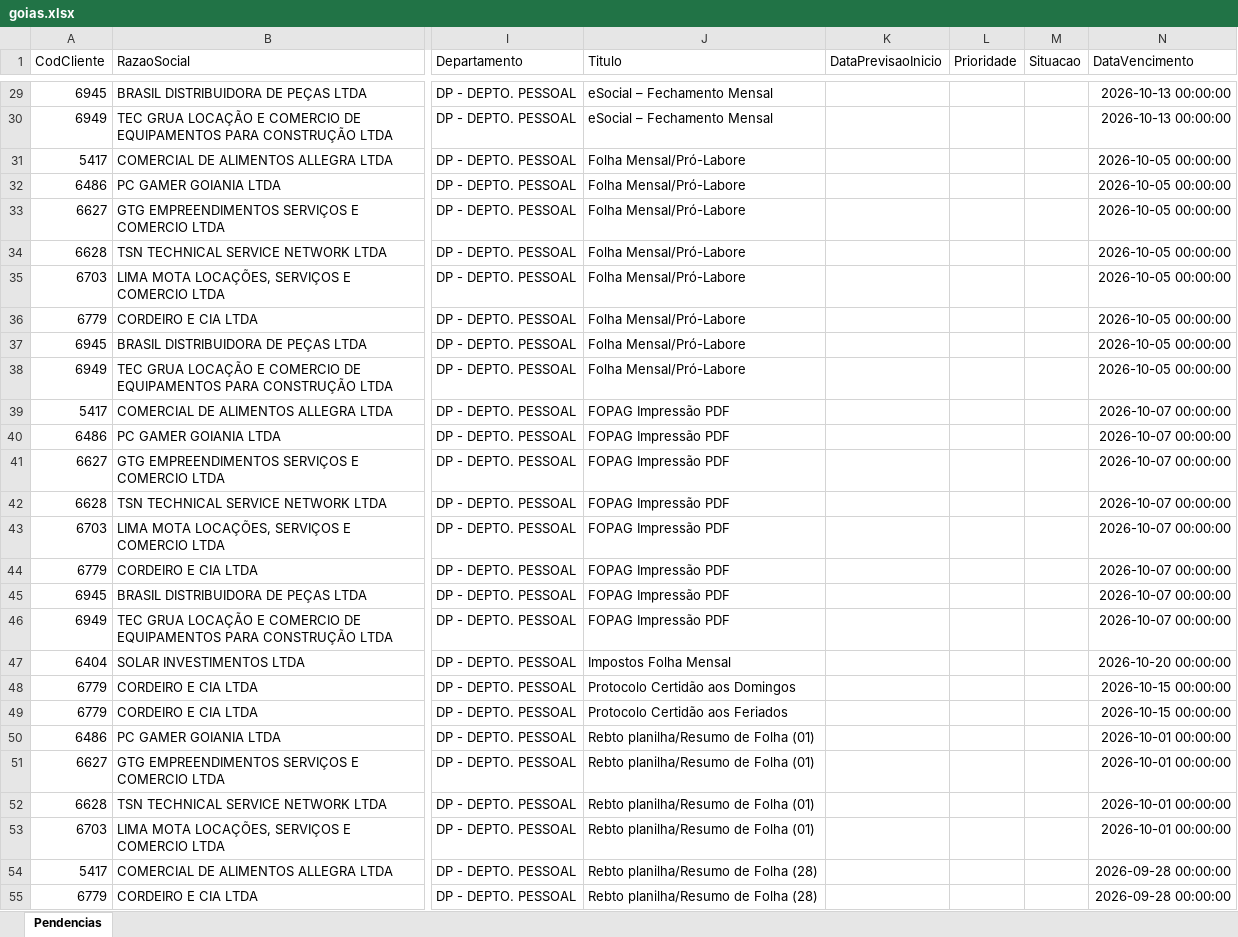
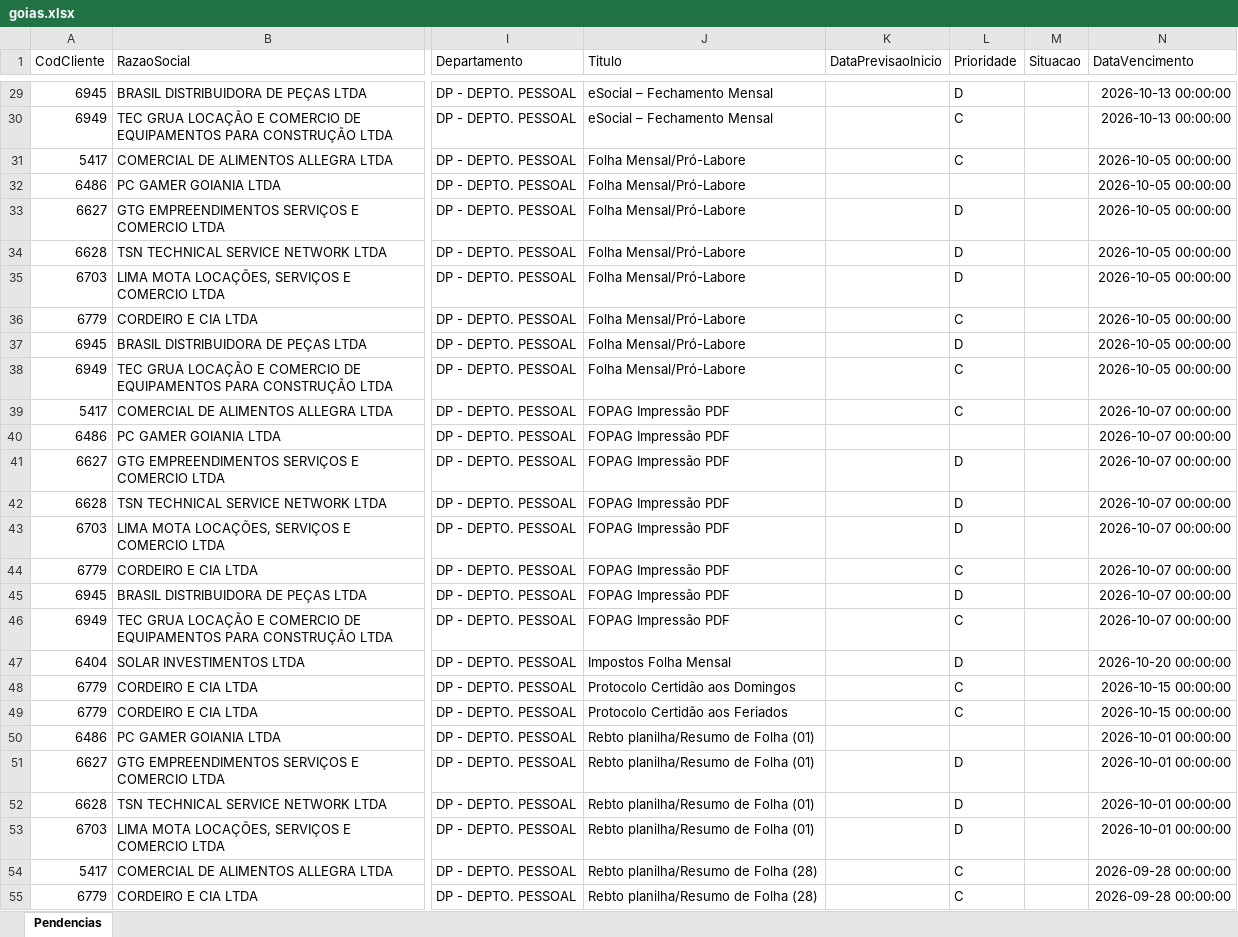
Before and after one commit to Controladoria-MG/Tarefas-baixadas, an Excel workbook: data/base/goias.xlsx, sheet Pendencias, drawn as a sheet; only a part is shown, gaps mark what is left out; values as stored, in another font and other column widths than the file's, no borders; the diff covers the shown part only; the diff names each change by its address in the sheet, - before the commit and + after, or states it on an @@ line.

```diff
--- a/data/base/goias.xlsx (sheet Pendencias)
+++ b/data/base/goias.xlsx (sheet Pendencias)
-L29 (Prioridade): (empty)
+L29 (Prioridade): D
-L30:L31 (Prioridade): (empty)
+L30:L31 (Prioridade): C
-L33:L35 (Prioridade): (empty)
+L33:L35 (Prioridade): D
-L36 (Prioridade): (empty)
+L36 (Prioridade): C
-L37 (Prioridade): (empty)
+L37 (Prioridade): D
-L38:L39 (Prioridade): (empty)
+L38:L39 (Prioridade): C
-L41:L43 (Prioridade): (empty)
+L41:L43 (Prioridade): D
-L44 (Prioridade): (empty)
+L44 (Prioridade): C
-L45 (Prioridade): (empty)
+L45 (Prioridade): D
-L46 (Prioridade): (empty)
+L46 (Prioridade): C
-L47 (Prioridade): (empty)
+L47 (Prioridade): D
-L48:L49 (Prioridade): (empty)
+L48:L49 (Prioridade): C
-L51:L53 (Prioridade): (empty)
+L51:L53 (Prioridade): D
-L54:L55 (Prioridade): (empty)
+L54:L55 (Prioridade): C
```
Also changed, not shown: other rows of this sheet, data/base/santos.xlsx, 4 other files.
